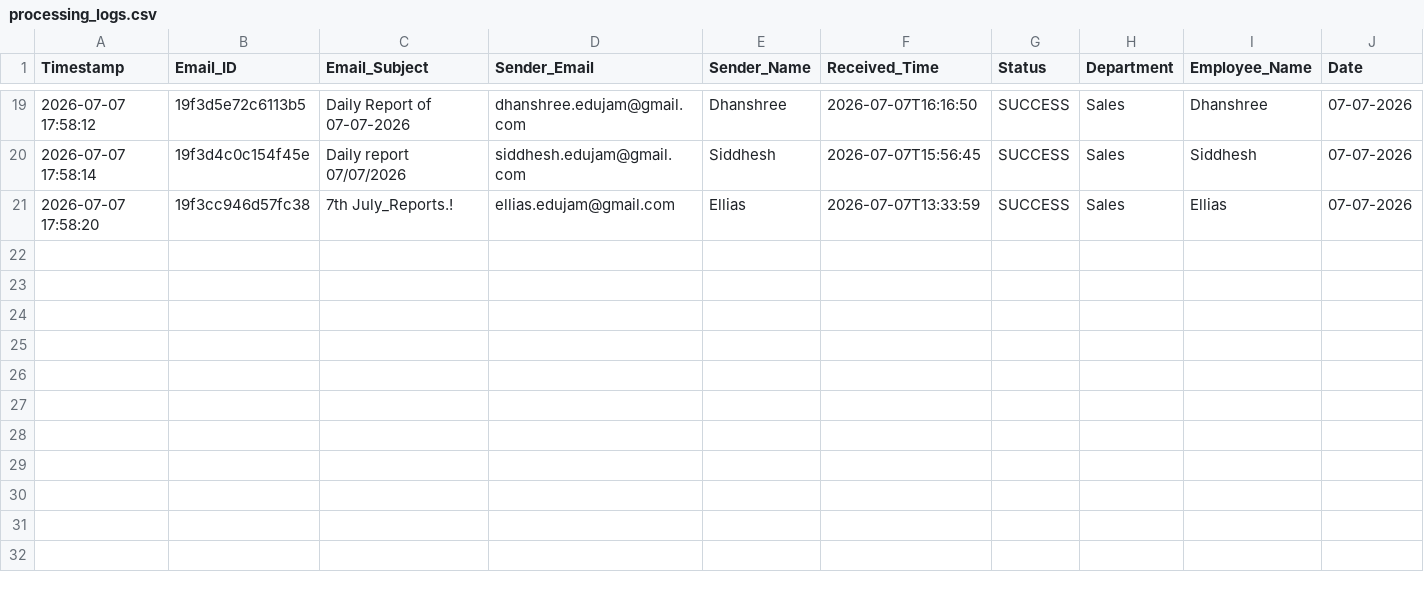
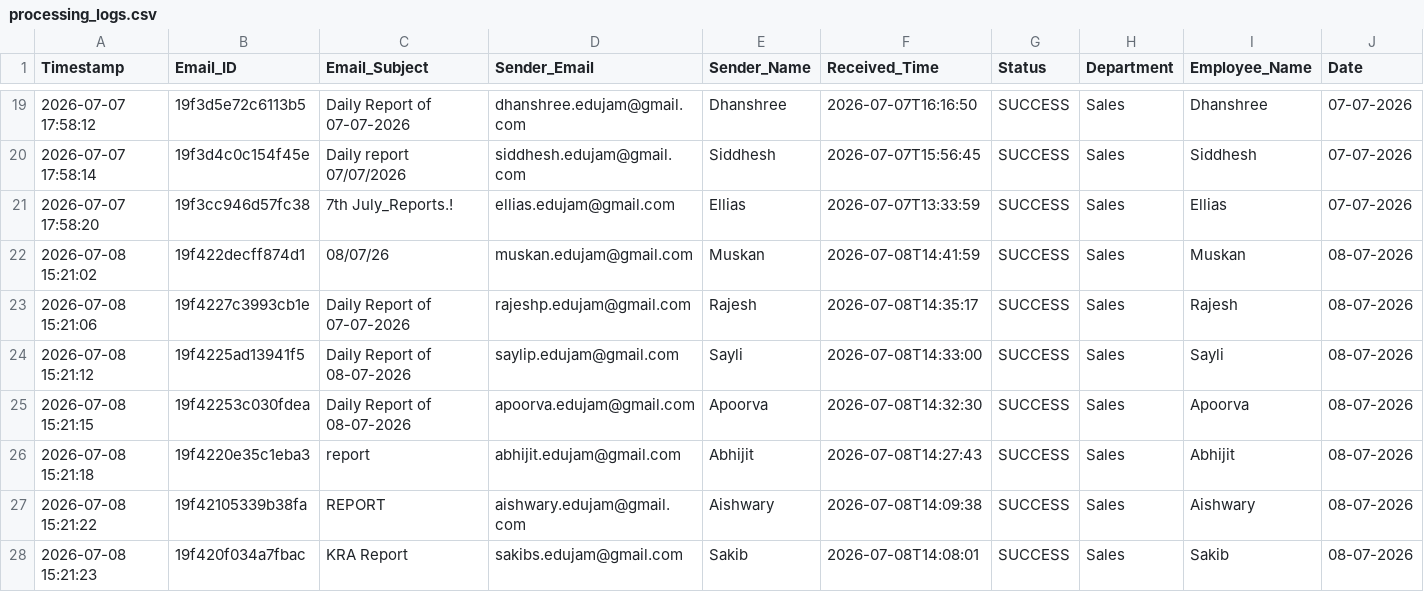
Before and after one commit to Hardik0241/Report_Automation, a CSV file: Working_Report_Editor/logs/processing_logs.csv, drawn as a sheet; only a part is shown, gaps mark what is left out; rows hold the shown columns only; the diff covers the shown part only; the diff names each change by its address in the sheet, - before the commit and + after, or states it on an @@ line.

```diff
--- a/Working_Report_Editor/logs/processing_logs.csv
+++ b/Working_Report_Editor/logs/processing_logs.csv
+row 22: 2026-07-08 15:21:02 | 19f422decff874d1 | 08/07/26 | muskan.edujam@gmail.com | Muskan | 2026-07-08T14:41:59 | SUCCESS | Sales | Muskan | 08-07-2026
+row 23: 2026-07-08 15:21:06 | 19f4227c3993cb1e | Daily Report of 07-07-2026 | rajeshp.edujam@gmail.com | Rajesh | 2026-07-08T14:35:17 | SUCCESS | Sales | Rajesh | 08-07-2026
+row 24: 2026-07-08 15:21:12 | 19f4225ad13941f5 | Daily Report of 08-07-2026 | saylip.edujam@gmail.com | Sayli | 2026-07-08T14:33:00 | SUCCESS | Sales | Sayli | 08-07-2026
+row 25: 2026-07-08 15:21:15 | 19f42253c030fdea | Daily Report of 08-07-2026 | apoorva.edujam@gmail.com | Apoorva | 2026-07-08T14:32:30 | SUCCESS | Sales | Apoorva | 08-07-2026
+row 26: 2026-07-08 15:21:18 | 19f4220e35c1eba3 | report | abhijit.edujam@gmail.com | Abhijit | 2026-07-08T14:27:43 | SUCCESS | Sales | Abhijit | 08-07-2026
+row 27: 2026-07-08 15:21:22 | 19f42105339b38fa | REPORT | aishwary.edujam@gmail.com | Aishwary | 2026-07-08T14:09:38 | SUCCESS | Sales | Aishwary | 08-07-2026
+row 28: 2026-07-08 15:21:23 | 19f420f034a7fbac | KRA Report | sakibs.edujam@gmail.com | Sakib | 2026-07-08T14:08:01 | SUCCESS | Sales | Sakib | 08-07-2026
```
Also changed, not shown: 7 added rows elsewhere in this file.
